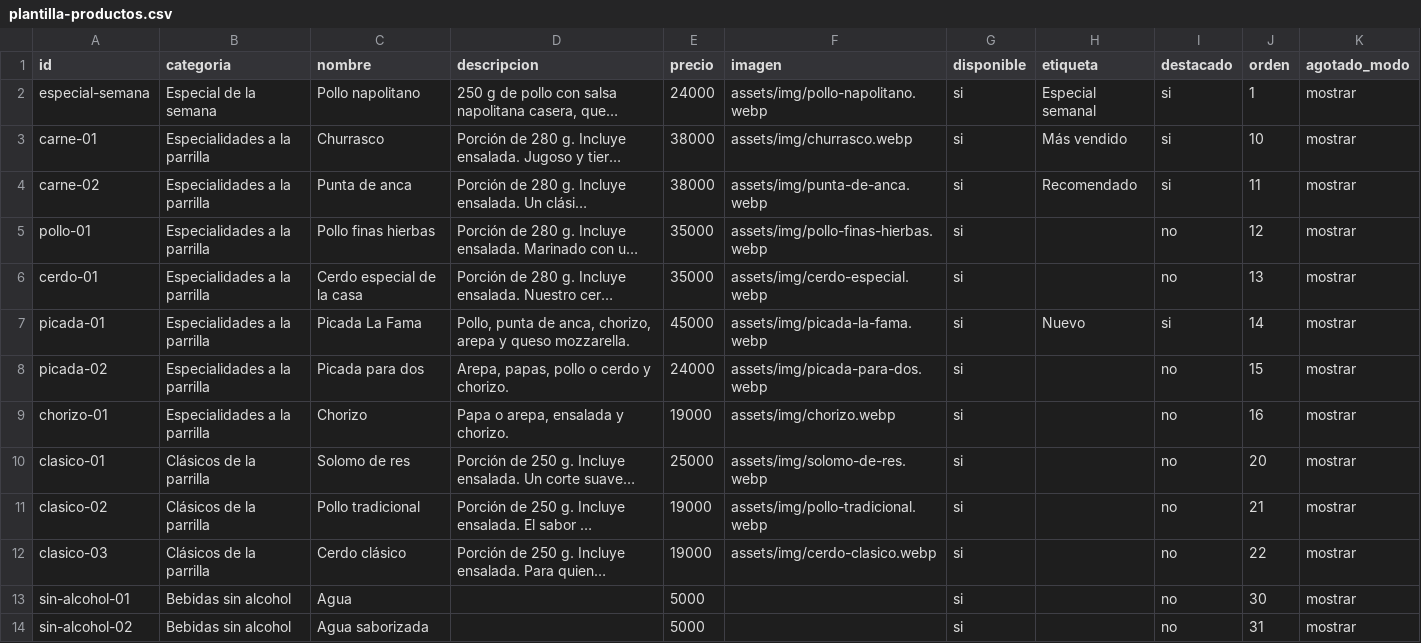
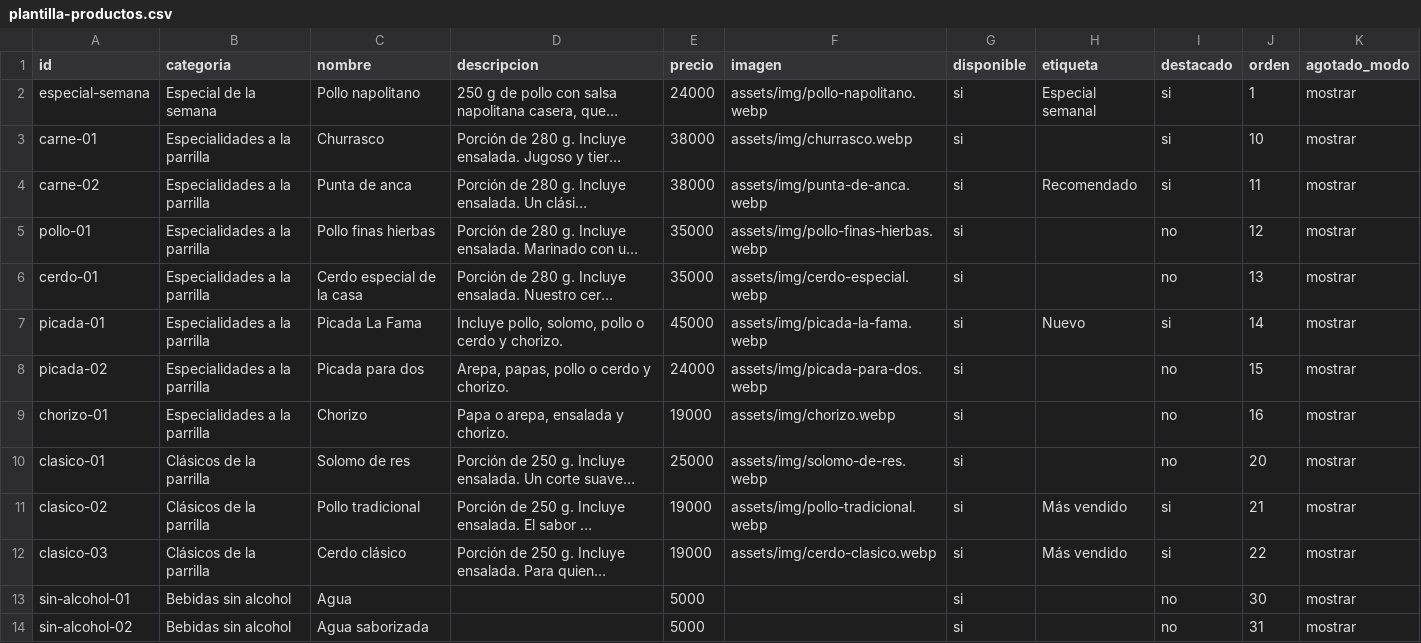
Before and after one commit to juanriosrios444-png/asados-la-fama-menu, a CSV file: plantilla-productos.csv, drawn as a sheet; only a part is shown; long unchanged cells end in …; the diff names each change by its address in the sheet, - before the commit and + after, or states it on an @@ line.

Commit message:
Actualizar picada y productos más vendidos

```diff
--- a/plantilla-productos.csv
+++ b/plantilla-productos.csv
-H3 (etiqueta): Más vendido
+H3 (etiqueta): (empty)
-D7 (descripcion): Pollo, punta de anca, chorizo, arepa y queso mozzarella.
+D7 (descripcion): Incluye pollo, solomo, pollo o cerdo y chorizo.
-H11:H12 (etiqueta): (empty)
+H11:H12 (etiqueta): Más vendido
-I11:I12 (destacado): no
+I11:I12 (destacado): si
```
Also changed, not shown: 1 other file.
